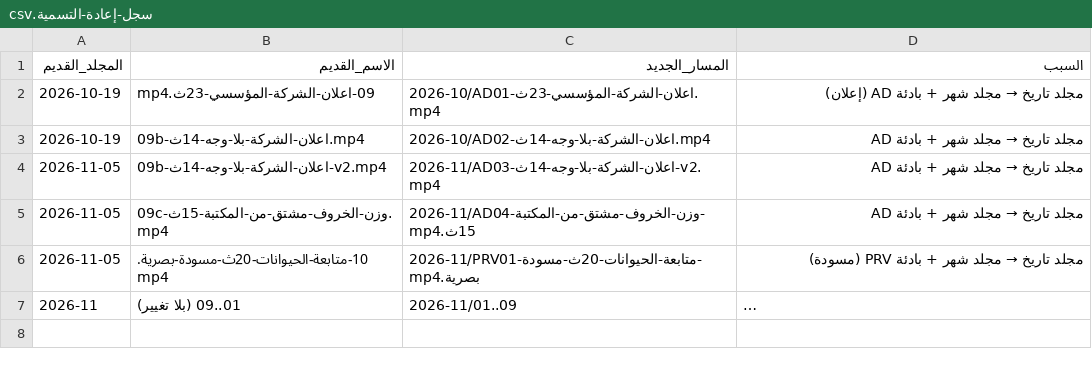
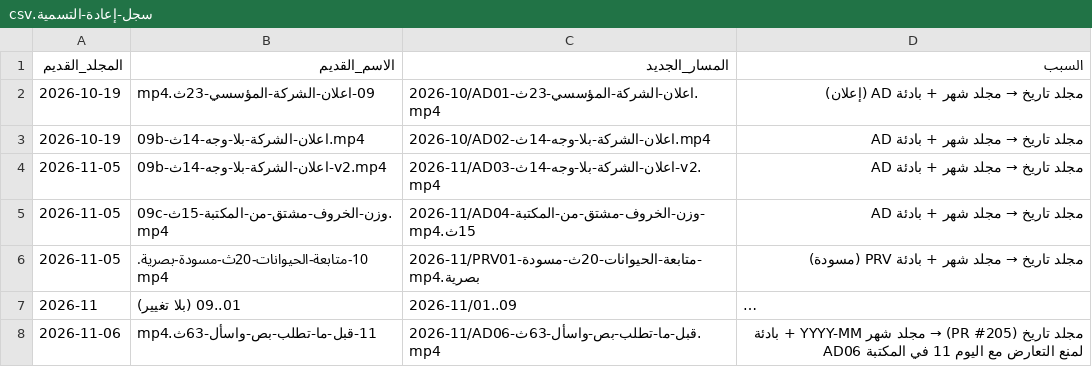
Before and after one commit to mohamedmasoud3030-tech/Terranex, a CSV file: التسويق-والإدارة/تسويق/فيديوهات-المنتجة/سجل-إعادة-التسمية.csv, drawn as a sheet; long unchanged cells end in …; the diff names each change by its address in the sheet, - before the commit and + after, or states it on an @@ line.

```diff
--- a/التسويق-والإدارة/تسويق/فيديوهات-المنتجة/سجل-إعادة-التسمية.csv
+++ b/التسويق-والإدارة/تسويق/فيديوهات-المنتجة/سجل-إعادة-التسمية.csv
+row 8: 2026-11-06 | 11-قبل-ما-تطلب-بص-واسأل-63ث.mp4 | 2026-11/AD06-قبل-ما-تطلب-بص-واسأل-63ث.mp4 | مجلد تاريخ (PR #205) → مجلد شهر YYYY-MM + بادئة AD06 لمنع التعارض مع اليوم 11 في المكتبة
```
Also changed, not shown: التسويق-والإدارة/تسويق/فيديوهات-المنتجة/سجل-الإنتاج.csv, التسويق-والإدارة/تسويق/فيديوهات-المنتجة/فهرس-الفيديوهات.csv, 15 other files.
